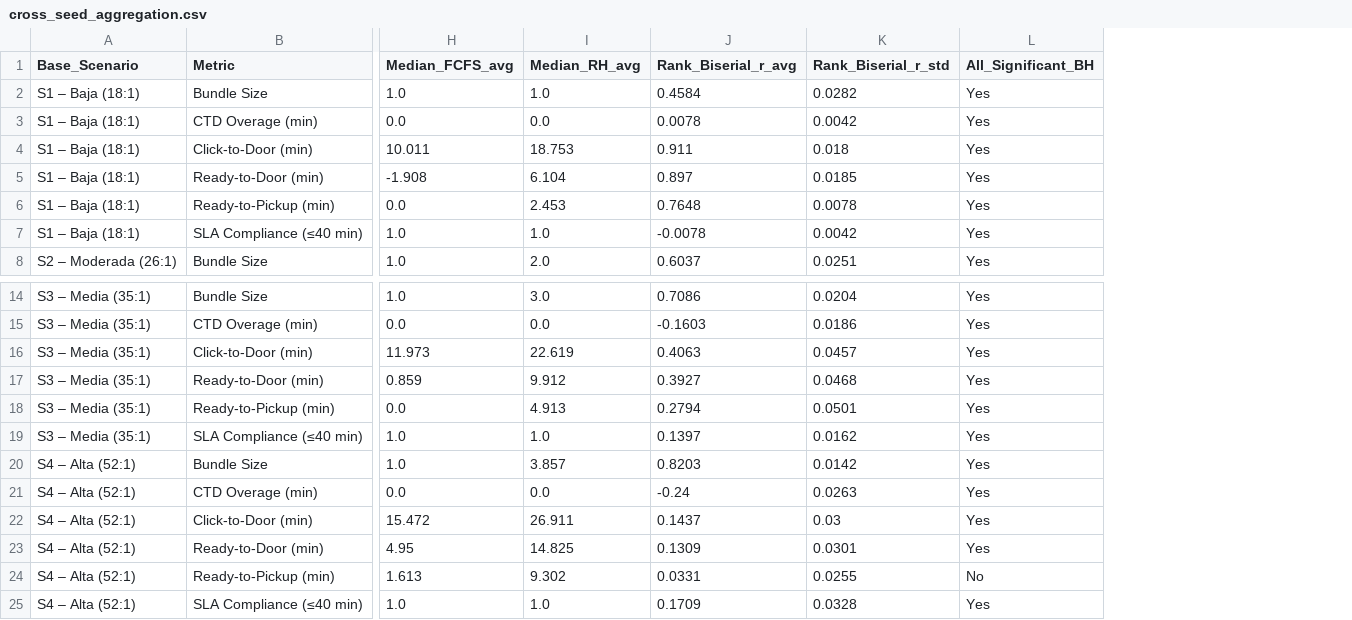
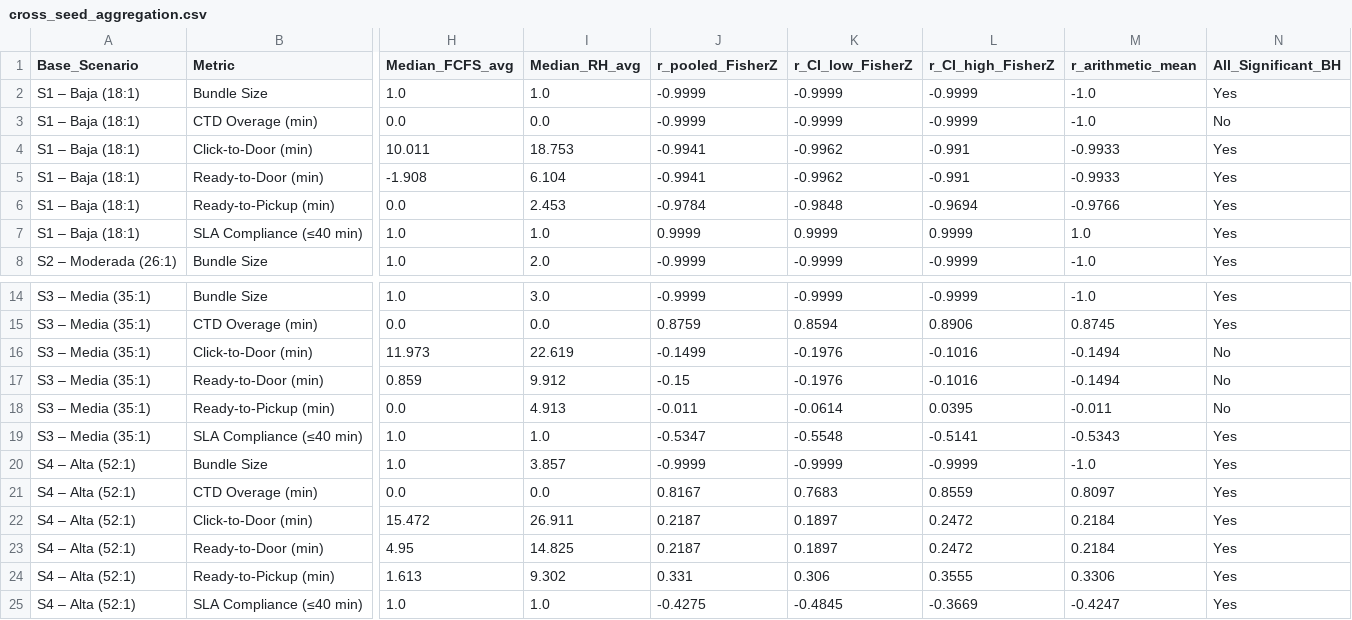
Before and after one commit to AlanSamaSM/MDRP-BCS-code, a CSV file: results/experiments/20260413_182745/cross_seed_aggregation.csv, drawn as a sheet; only a part is shown, gaps mark what is left out; removed rows and columns are numbered as before the commit, all else as after; the diff names each change by its address in the sheet, - before the commit and + after, or states it on an @@ line.

```diff
--- a/results/experiments/20260413_182745/cross_seed_aggregation.csv
+++ b/results/experiments/20260413_182745/cross_seed_aggregation.csv
-column J (Rank_Biserial_r_avg), rows 2-8: 0.4584 | 0.0078 | 0.911 | 0.897 | 0.7648 | -0.0078 | 0.6037; rows 14-25: 0.7086 | -0.1603 | 0.4063 | 0.3927 | 0.2794 | 0.1397 | 0.8203 | -0.24 | 0.1437 | 0.1309 | 0.0331 | 0.1709
-column K (Rank_Biserial_r_std), rows 2-8: 0.0282 | 0.0042 | 0.018 | 0.0185 | 0.0078 | 0.0042 | 0.0251; rows 14-25: 0.0204 | 0.0186 | 0.0457 | 0.0468 | 0.0501 | 0.0162 | 0.0142 | 0.0263 | 0.03 | 0.0301 | 0.0255 | 0.0328
+column J (r_pooled_FisherZ), rows 2-8: -0.9999 | -0.9999 | -0.9941 | -0.9941 | -0.9784 | 0.9999 | -0.9999; rows 14-25: -0.9999 | 0.8759 | -0.1499 | -0.15 | -0.011 | -0.5347 | -0.9999 | 0.8167 | 0.2187 | 0.2187 | 0.331 | -0.4275
+column K (r_CI_low_FisherZ), rows 2-8: -0.9999 | -0.9999 | -0.9962 | -0.9962 | -0.9848 | 0.9999 | -0.9999; rows 14-25: -0.9999 | 0.8594 | -0.1976 | -0.1976 | -0.0614 | -0.5548 | -0.9999 | 0.7683 | 0.1897 | 0.1897 | 0.306 | -0.4845
+column L (r_CI_high_FisherZ), rows 2-8: -0.9999 | -0.9999 | -0.991 | -0.991 | -0.9694 | 0.9999 | -0.9999; rows 14-25: -0.9999 | 0.8906 | -0.1016 | -0.1016 | 0.0395 | -0.5141 | -0.9999 | 0.8559 | 0.2472 | 0.2472 | 0.3555 | -0.3669
+column M (r_arithmetic_mean), rows 2-8: -1.0 | -1.0 | -0.9933 | -0.9933 | -0.9766 | 1.0 | -1.0; rows 14-25: -1.0 | 0.8745 | -0.1494 | -0.1494 | -0.011 | -0.5343 | -1.0 | 0.8097 | 0.2184 | 0.2184 | 0.3306 | -0.4247
-N3 (All_Significant_BH): Yes
+N3 (All_Significant_BH): No
-N16:N18 (All_Significant_BH): Yes
+N16:N18 (All_Significant_BH): No
-N24 (All_Significant_BH): No
+N24 (All_Significant_BH): Yes
```
Also changed, not shown: results/experiments/20260413_182745/courier_level_tests.csv, results/experiments/20260413_182745/cross_seed_courier_aggregation.csv, 38 other files.
